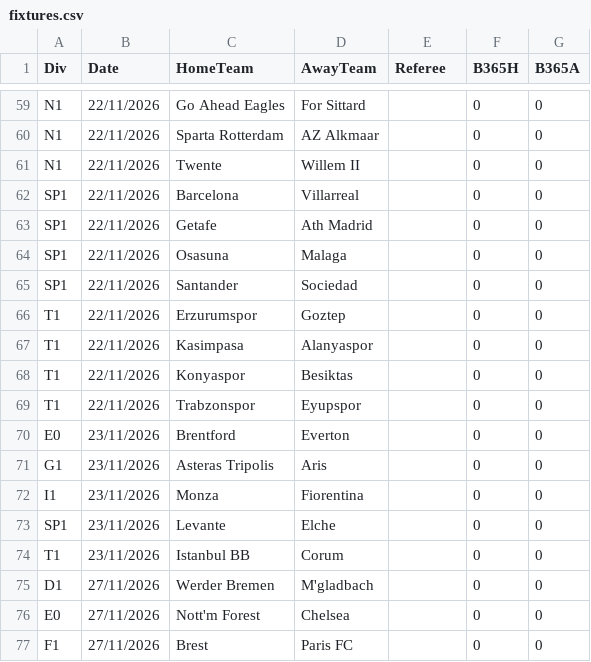
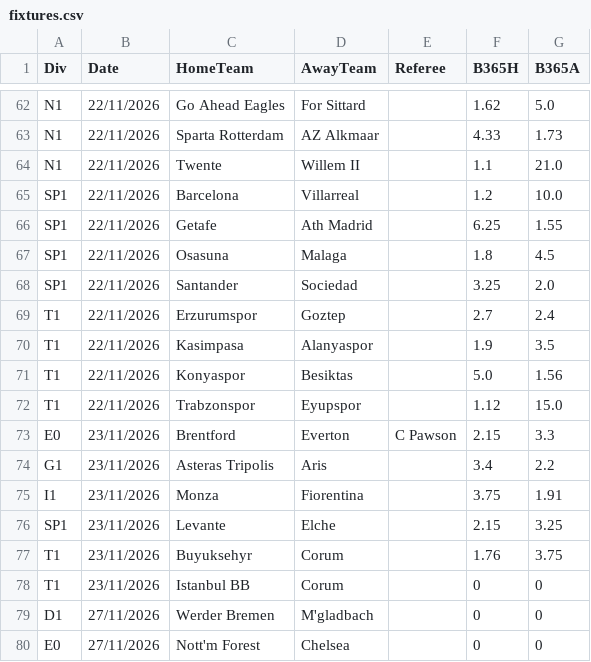
Before and after one commit to frankalayari-beep/card_app, a CSV file: data/fixtures.csv, drawn as a sheet; only a part is shown, gaps mark what is left out; the shorter side is filled out with more unchanged rows; addresses are those after the commit; the diff covers the shown part only; the diff names each change by its address in the sheet, - before the commit and + after, or states it on an @@ line.

```diff
--- a/data/fixtures.csv
+++ b/data/fixtures.csv
-F62 (B365H): 0
+F62 (B365H): 1.62
-G62 (B365A): 0
+G62 (B365A): 5.0
-F63 (B365H): 0
+F63 (B365H): 4.33
-G63 (B365A): 0
+G63 (B365A): 1.73
-F64 (B365H): 0
+F64 (B365H): 1.1
-G64 (B365A): 0
+G64 (B365A): 21.0
-F65 (B365H): 0
+F65 (B365H): 1.2
-G65 (B365A): 0
+G65 (B365A): 10.0
-F66 (B365H): 0
+F66 (B365H): 6.25
-G66 (B365A): 0
+G66 (B365A): 1.55
-F67 (B365H): 0
+F67 (B365H): 1.8
-G67 (B365A): 0
+G67 (B365A): 4.5
-F68 (B365H): 0
+F68 (B365H): 3.25
-G68 (B365A): 0
+G68 (B365A): 2.0
-F69 (B365H): 0
+F69 (B365H): 2.7
-G69 (B365A): 0
+G69 (B365A): 2.4
-F70 (B365H): 0
+F70 (B365H): 1.9
-G70 (B365A): 0
+G70 (B365A): 3.5
-F71 (B365H): 0
+F71 (B365H): 5.0
-G71 (B365A): 0
+G71 (B365A): 1.56
-F72 (B365H): 0
+F72 (B365H): 1.12
-G72 (B365A): 0
+G72 (B365A): 15.0
-E73 (Referee): (empty)
+E73 (Referee): C Pawson
-F73 (B365H): 0
+F73 (B365H): 2.15
-G73 (B365A): 0
+G73 (B365A): 3.3
-F74 (B365H): 0
+F74 (B365H): 3.4
-G74 (B365A): 0
+G74 (B365A): 2.2
-F75 (B365H): 0
+F75 (B365H): 3.75
-G75 (B365A): 0
+G75 (B365A): 1.91
-F76 (B365H): 0
+F76 (B365H): 2.15
-G76 (B365A): 0
+G76 (B365A): 3.25
+row 77: T1 | 23/11/2026 | Buyuksehyr | Corum |  | 1.76 | 3.75
```
Also changed, not shown: 3 added rows and 117 edited cells elsewhere in this file, 1 other file.
